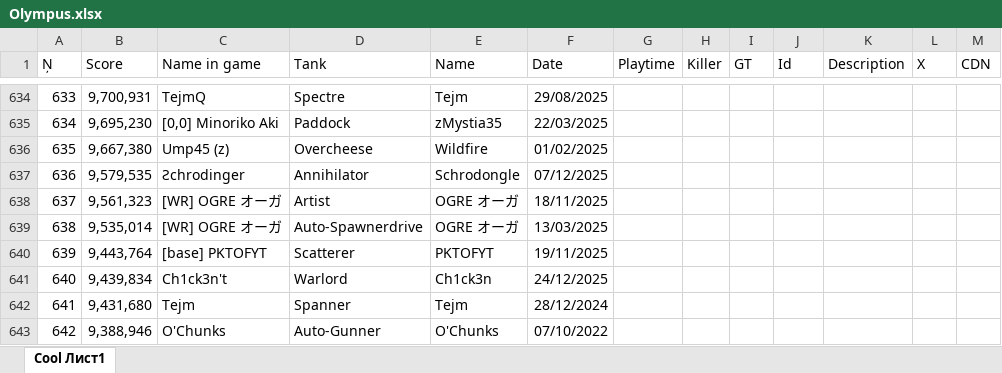
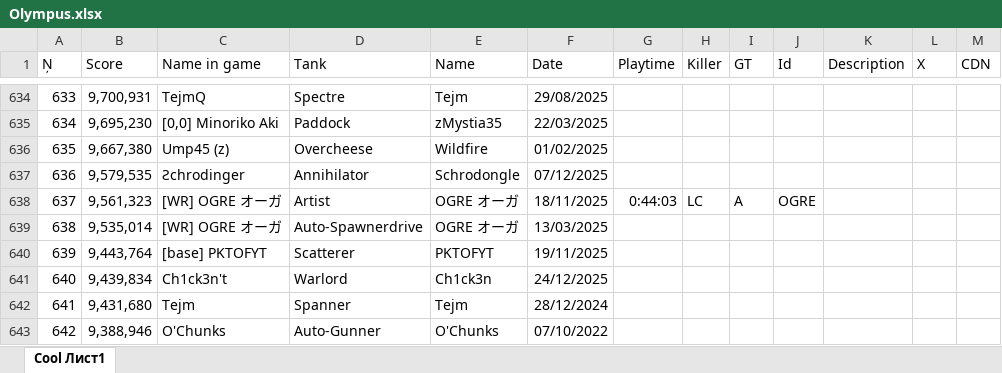
Before and after one commit to Tejmq/OlympusBot, an Excel workbook: data/Olympus.xlsx, sheet Cool Лист1, drawn as a sheet; only a part is shown, gaps mark what is left out; values as stored, in another font and other column widths than the file's, no borders; the diff names each change by its address in the sheet, - before the commit and + after, or states it on an @@ line.

Commit message:
Add files via upload

```diff
--- a/data/Olympus.xlsx (sheet Cool Лист1)
+++ b/data/Olympus.xlsx (sheet Cool Лист1)
-G638 (Playtime): (empty)
+G638 (Playtime): 0:44:03
-H638 (Killer): (empty)
+H638 (Killer): LC
-I638 (GT): (empty)
+I638 (GT): A
-J638 (Id): (empty)
+J638 (Id): OGRE
```
